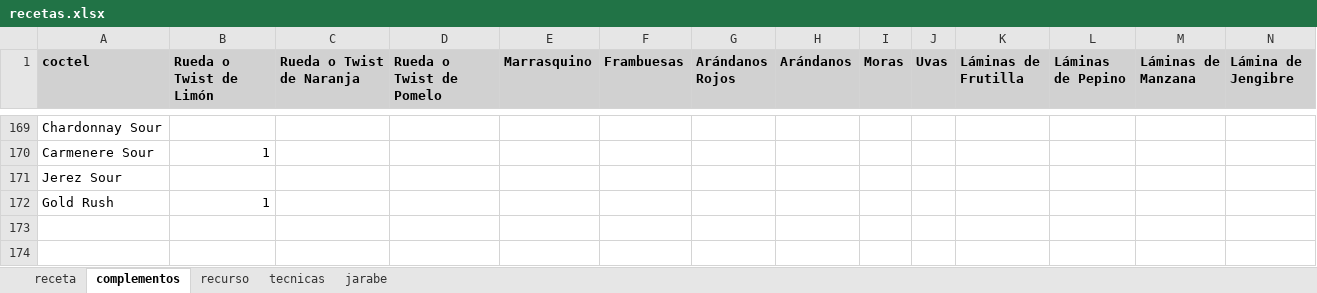
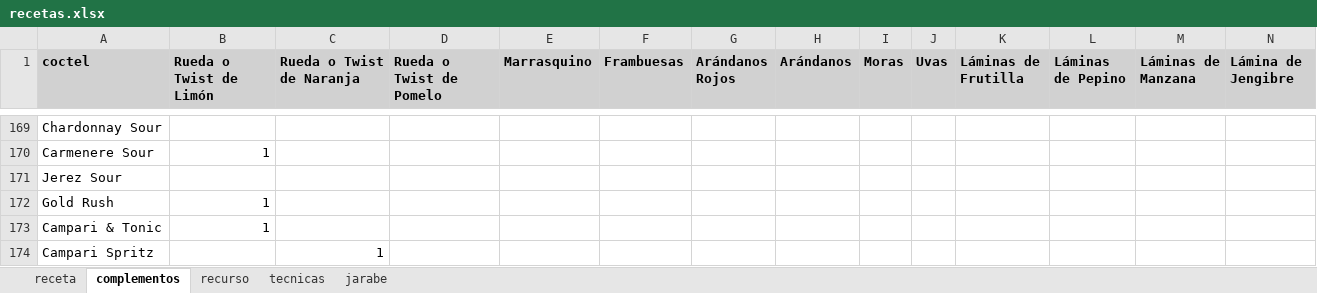
Before and after one commit to cargomir/clubdelicores, an Excel workbook: data/recetas.xlsx, sheet complementos, drawn as a sheet; only a part is shown, gaps mark what is left out; values as stored, in another font and other column widths than the file's, no borders; rows hold the shown columns only; the diff names each change by its address in the sheet, - before the commit and + after, or states it on an @@ line.

```diff
--- a/data/recetas.xlsx (sheet complementos)
+++ b/data/recetas.xlsx (sheet complementos)
+row 173: Campari & Tonic | 1
+row 174: Campari Spritz |  | 1
```
Also changed, not shown: sheet receta, sheet recurso.
